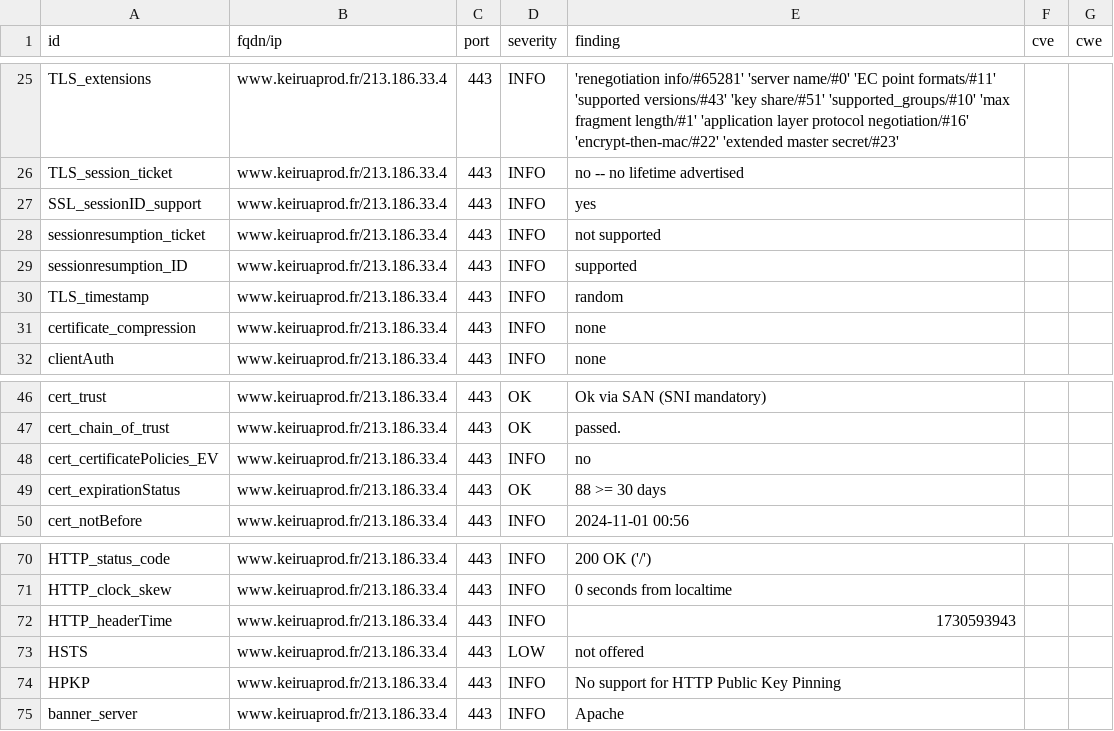
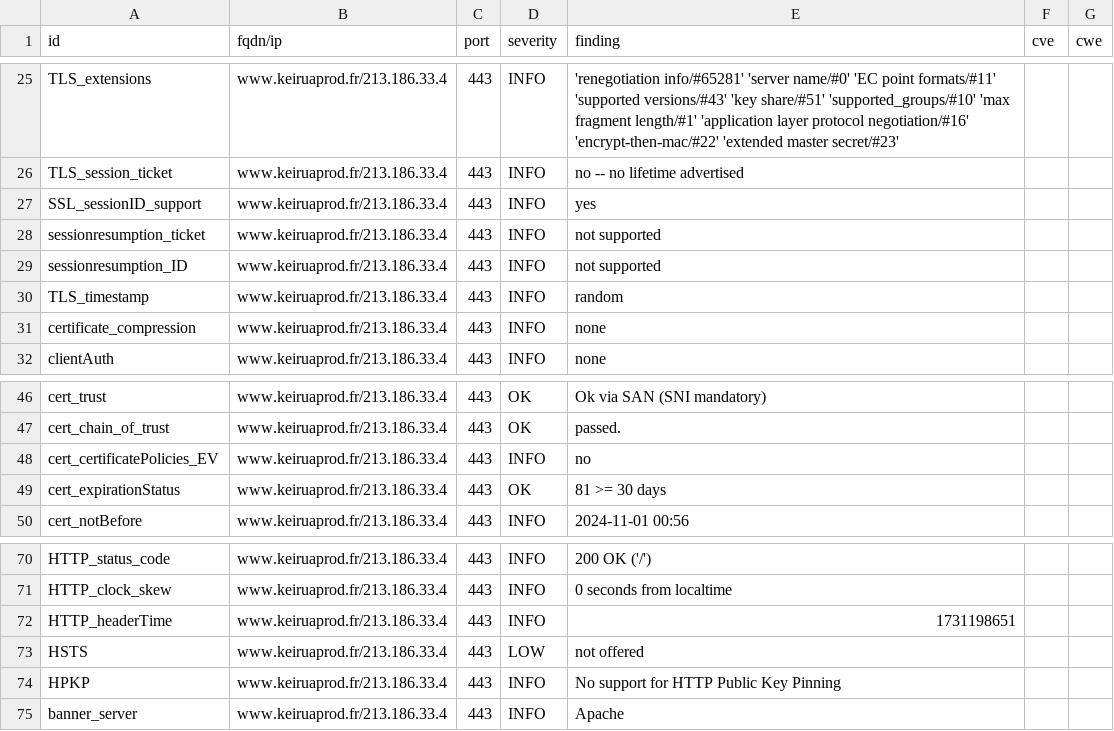
Before and after one commit to Keirua/dashlord-keiruaprod, a CSV file: results/aHR0cHM6Ly93d3cua2VpcnVhcHJvZC5mcg==/testssl.csv, drawn as a sheet; only a part is shown, gaps mark what is left out.

```diff
--- a/results/aHR0cHM6Ly93d3cua2VpcnVhcHJvZC5mcg==/testssl.csv
+++ b/results/aHR0cHM6Ly93d3cua2VpcnVhcHJvZC5mcg==/testssl.csv
@@ -28,3 +28,3 @@
 "sessionresumption_ticket","www.keiruaprod.fr/213.186.33.4","443","INFO","not supported","",""
-"sessionresumption_ID","www.keiruaprod.fr/213.186.33.4","443","INFO","supported","",""
+"sessionresumption_ID","www.keiruaprod.fr/213.186.33.4","443","INFO","not supported","",""
 "TLS_timestamp","www.keiruaprod.fr/213.186.33.4","443","INFO","random","",""
@@ -48,3 +48,3 @@
 "cert_certificatePolicies_EV","www.keiruaprod.fr/213.186.33.4","443","INFO","no","",""
-"cert_expirationStatus","www.keiruaprod.fr/213.186.33.4","443","OK","88 >= 30 days","",""
+"cert_expirationStatus","www.keiruaprod.fr/213.186.33.4","443","OK","81 >= 30 days","",""
 "cert_notBefore","www.keiruaprod.fr/213.186.33.4","443","INFO","2024-11-01 00:56","",""
@@ -71,3 +71,3 @@
 "HTTP_clock_skew","www.keiruaprod.fr/213.186.33.4","443","INFO","0 seconds from localtime","",""
-"HTTP_headerTime","www.keiruaprod.fr/213.186.33.4","443","INFO","1730593943","",""
+"HTTP_headerTime","www.keiruaprod.fr/213.186.33.4","443","INFO","1731198651","",""
 "HSTS","www.keiruaprod.fr/213.186.33.4","443","LOW","not offered","",""
```
Also changed, not shown: 11 other files.
